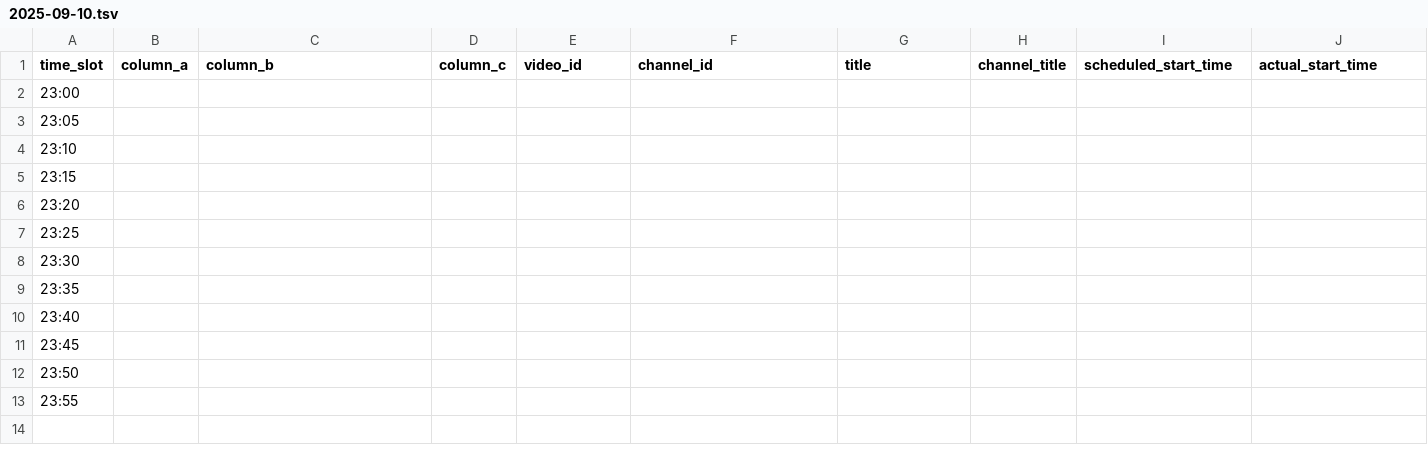
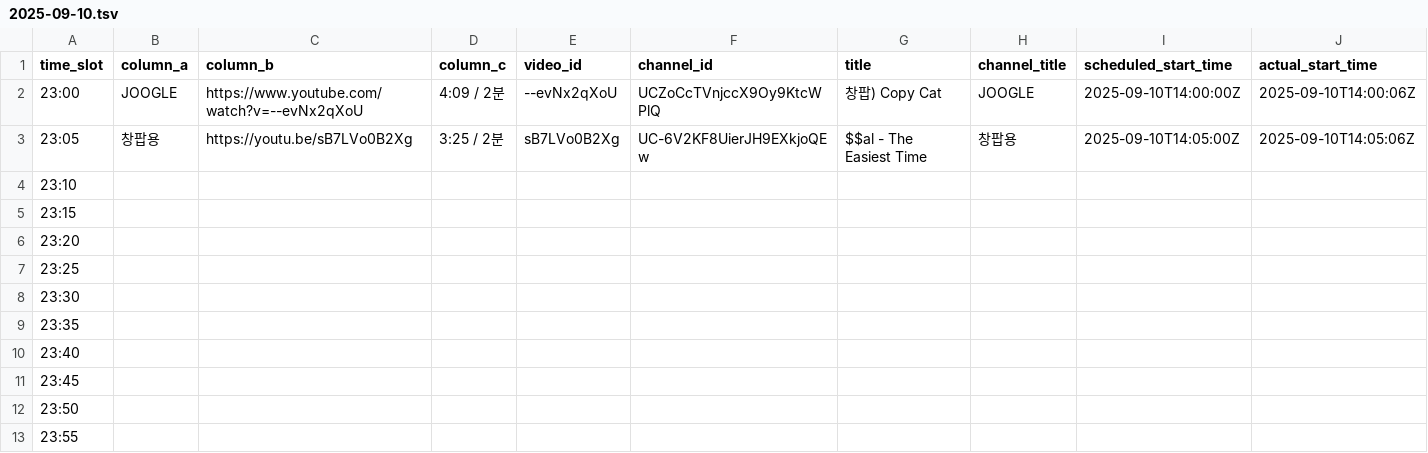
Before and after one commit to ChangpopWiki/premiere-relay-archive-data, a TSV file: 2025/09/2025-09-10.tsv, drawn as a sheet; only a part is shown; the diff covers the shown part only; the diff names each change by its address in the sheet, - before the commit and + after, or states it on an @@ line.

```diff
--- a/2025/09/2025-09-10.tsv
+++ b/2025/09/2025-09-10.tsv
-B2 (column_a): (empty)
+B2 (column_a): JOOGLE
-C2 (column_b): (empty)
+C2 (column_b): https://www.youtube.com/watch?v=--evNx2qXoU
-D2 (column_c): (empty)
+D2 (column_c): 4:09 / 2분
-E2 (video_id): (empty)
+E2 (video_id): --evNx2qXoU
-F2 (channel_id): (empty)
+F2 (channel_id): UCZoCcTVnjccX9Oy9KtcWPlQ
-G2 (title): (empty)
+G2 (title): 창팝) Copy Cat
-H2 (channel_title): (empty)
+H2 (channel_title): JOOGLE
-I2 (scheduled_start_time): (empty)
+I2 (scheduled_start_time): 2025-09-10T14:00:00Z
-J2 (actual_start_time): (empty)
+J2 (actual_start_time): 2025-09-10T14:00:06Z
-B3 (column_a): (empty)
+B3 (column_a): 창팝용
-C3 (column_b): (empty)
+C3 (column_b): https://youtu.be/sB7LVo0B2Xg
-D3 (column_c): (empty)
+D3 (column_c): 3:25 / 2분
-E3 (video_id): (empty)
+E3 (video_id): sB7LVo0B2Xg
-F3 (channel_id): (empty)
+F3 (channel_id): UC-6V2KF8UierJH9EXkjoQEw
-G3 (title): (empty)
+G3 (title): $$al - The Easiest Time
-H3 (channel_title): (empty)
+H3 (channel_title): 창팝용
-I3 (scheduled_start_time): (empty)
+I3 (scheduled_start_time): 2025-09-10T14:05:00Z
-J3 (actual_start_time): (empty)
+J3 (actual_start_time): 2025-09-10T14:05:06Z
```
Also changed, not shown: 1 edited cell elsewhere in this file, 1 other file.
